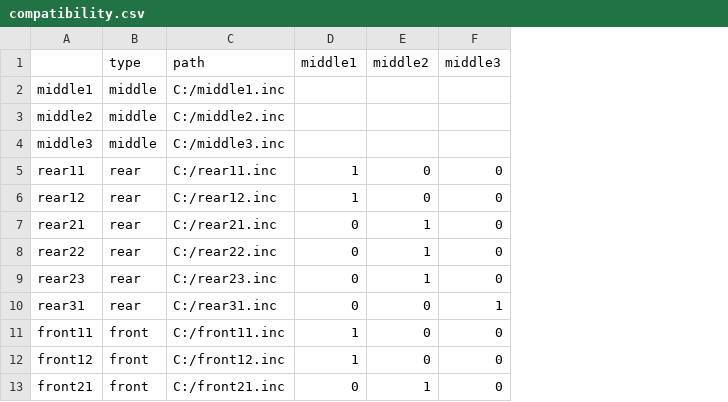
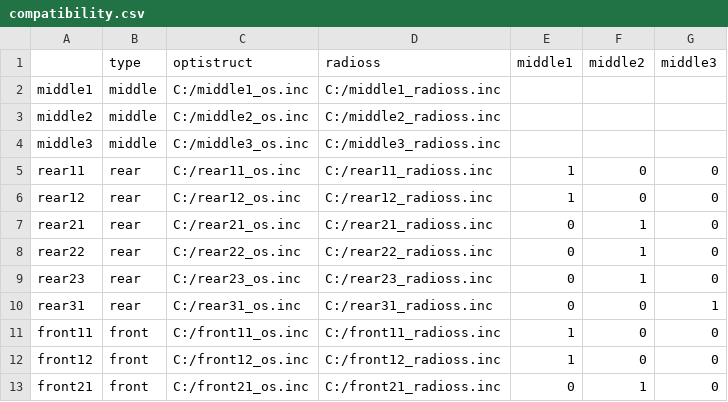
Before and after one commit to Vojtik69/Iveco_bus_buildup, a CSV file: compatibility.csv, drawn as a sheet; only a part is shown; removed rows and columns are numbered as before the commit, all else as after; the diff names each change by its address in the sheet, - before the commit and + after, or states it on an @@ line.

Commit message:
prepinani solveru done

```diff
--- a/compatibility.csv
+++ b/compatibility.csv
-column C (path), rows 2-13: C:/middle1.inc | C:/middle2.inc | C:/middle3.inc | C:/rear11.inc | C:/rear12.inc | C:/rear21.inc | C:/rear22.inc | C:/rear23.inc | C:/rear31.inc | C:/front11.inc | C:/front12.inc | C:/front21.inc
+column C (optistruct), rows 2-13: C:/middle1_os.inc | C:/middle2_os.inc | C:/middle3_os.inc | C:/rear11_os.inc | C:/rear12_os.inc | C:/rear21_os.inc | C:/rear22_os.inc | C:/rear23_os.inc | C:/rear31_os.inc | C:/front11_os.inc | C:/front12_os.inc | C:/front21_os.inc
+column D (radioss), rows 2-13: C:/middle1_radioss.inc | C:/middle2_radioss.inc | C:/middle3_radioss.inc | C:/rear11_radioss.inc | C:/rear12_radioss.inc | C:/rear21_radioss.inc | C:/rear22_radioss.inc | C:/rear23_radioss.inc | C:/rear31_radioss.inc | C:/front11_radioss.inc | C:/front12_radioss.inc | C:/front21_radioss.inc
```
